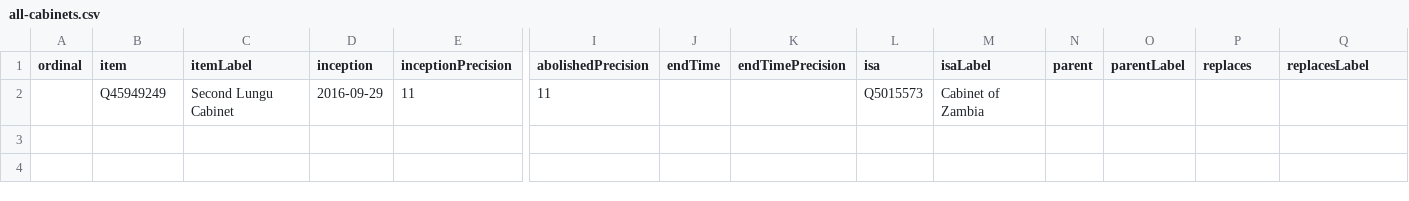
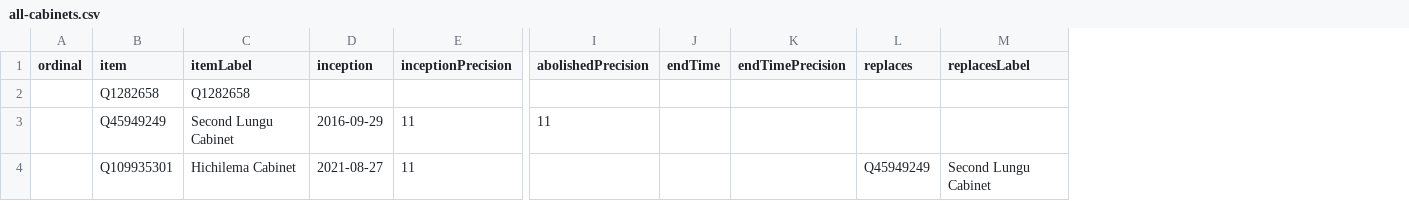
Before and after one commit to every-politician-scrapers/zambia-ministers, a CSV file: wikidata/results/all-cabinets.csv, drawn as a sheet; only a part is shown, gaps mark what is left out; removed rows and columns are numbered as before the commit, all else as after; rows hold the shown columns only; the diff names each change by its address in the sheet, - before the commit and + after, or states it on an @@ line.

Commit message:
Run SPARQL queries

```diff
--- a/wikidata/results/all-cabinets.csv
+++ b/wikidata/results/all-cabinets.csv
-column L (isa), row 2: Q5015573
-column M (isaLabel), row 2: Cabinet of Zambia
-column N (parent), empty
-column O (parentLabel), empty
+row 2:  | Q1282658 | Q1282658
+row 4:  | Q109935301 | Hichilema Cabinet | 2021-08-27 | 11 |  |  |  | Q45949249 | Second Lungu Cabinet
```
